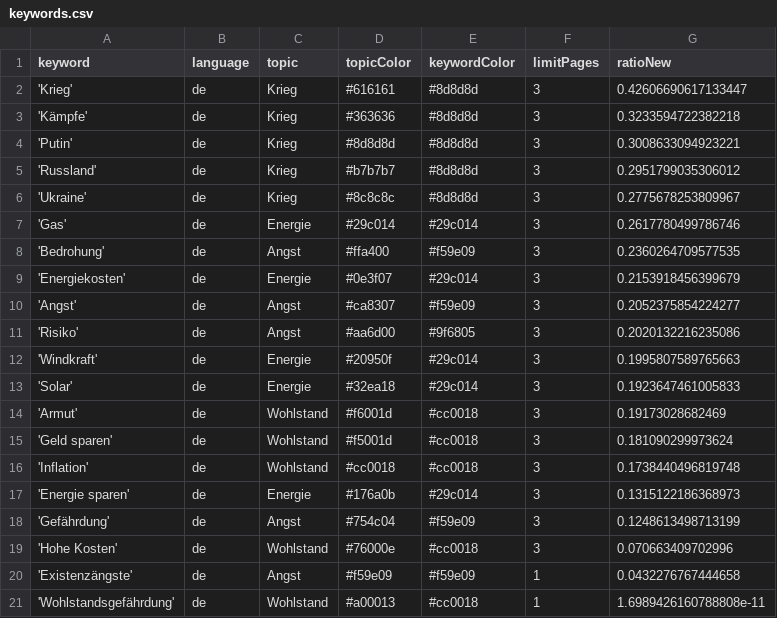
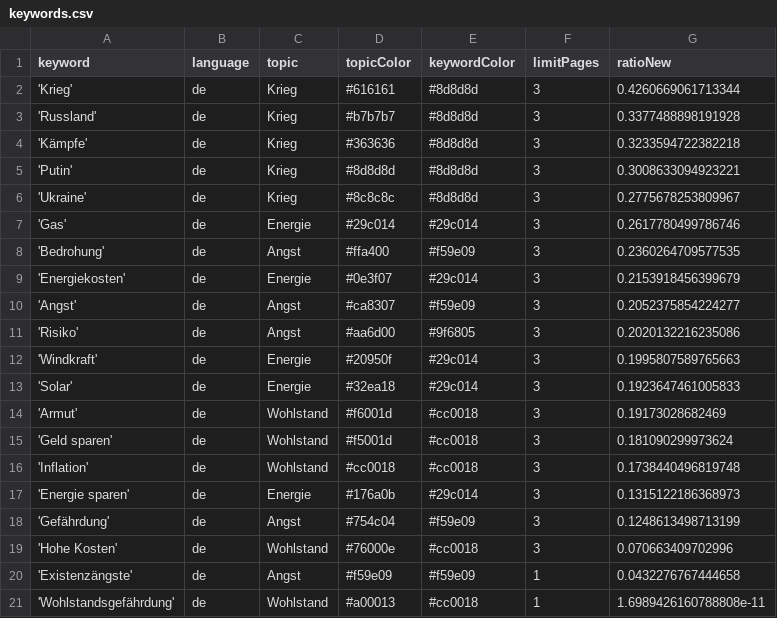
Before and after one commit to tg-news/winterIsComing2, a CSV file: keywords.csv, drawn as a sheet.

```diff
--- a/keywords.csv
+++ b/keywords.csv
@@ -1,6 +1,6 @@
 keyword,language,topic,topicColor,keywordColor,limitPages,ratioNew
-'Krieg',de,Krieg,#616161,#8d8d8d,3,0.42606690617133447
+'Krieg',de,Krieg,#616161,#8d8d8d,3,0.4260669061713344
+'Russland',de,Krieg,#b7b7b7,#8d8d8d,3,0.3377488898191928
 'Kämpfe',de,Krieg,#363636,#8d8d8d,3,0.3233594722382218
 'Putin',de,Krieg,#8d8d8d,#8d8d8d,3,0.3008633094923221
-'Russland',de,Krieg,#b7b7b7,#8d8d8d,3,0.2951799035306012
 'Ukraine',de,Krieg,#8c8c8c,#8d8d8d,3,0.2775678253809967
```
Also changed, not shown: 1 other file.
